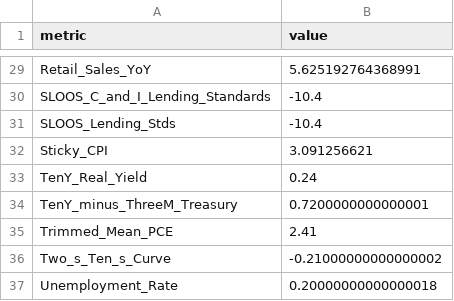
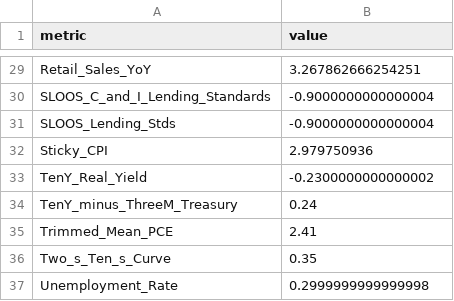
Before and after one commit to patelrohand1/Macro-Portfolio-Manager, a CSV file: macro_current_data.csv, drawn as a sheet; only a part is shown, gaps mark what is left out; the diff covers the shown part only; the diff names each change by its address in the sheet, - before the commit and + after, or states it on an @@ line.

```diff
--- a/macro_current_data.csv
+++ b/macro_current_data.csv
-B29 (value): 5.625192764368991
+B29 (value): 3.267862666254251
-B30:B31 (value): -10.4
+B30:B31 (value): -0.9000000000000004
-B32 (value): 3.091256621
+B32 (value): 2.979750936
-B33 (value): 0.24
+B33 (value): -0.2300000000000002
-B34 (value): 0.7200000000000001
+B34 (value): 0.24
-B36 (value): -0.21000000000000002
+B36 (value): 0.35
-B37 (value): 0.20000000000000018
+B37 (value): 0.2999999999999998
```
Also changed, not shown: 27 edited cells elsewhere in this file, macro_historical_data.csv, macro_technical_data.csv, 1 other file.
